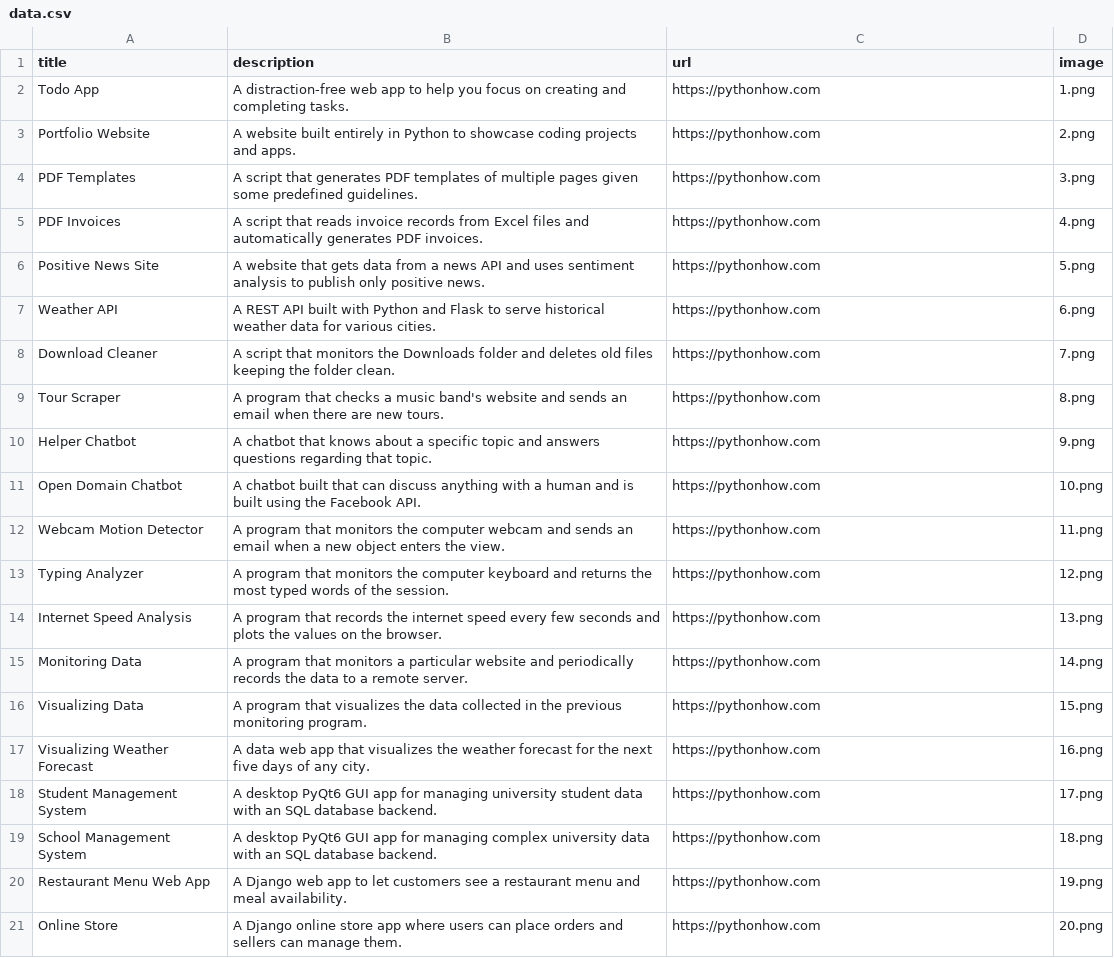
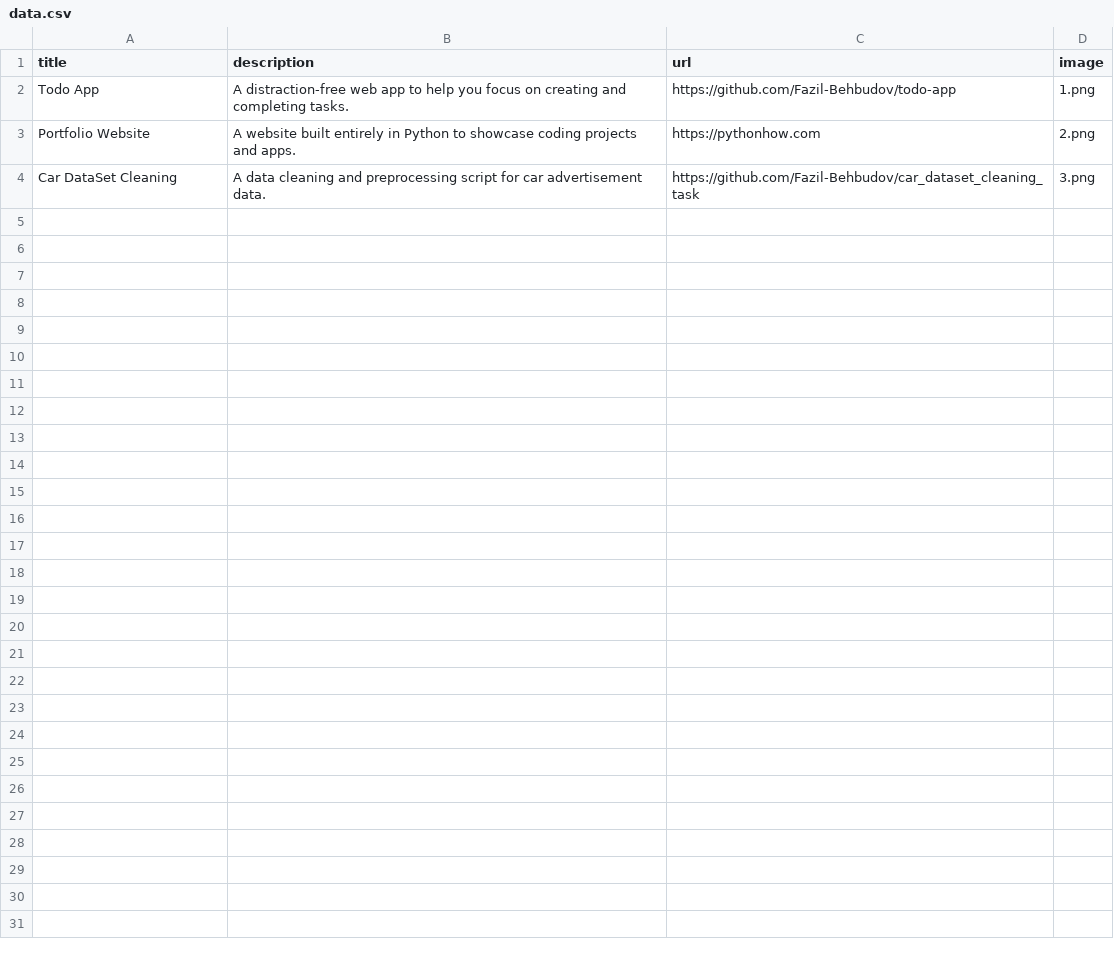
Before and after one commit to Fazil-Behbudov/portfolio-app, a CSV file: data.csv, drawn as a sheet.

Commit message:
Changes in data.csv and images folder

```diff
--- a/data.csv
+++ b/data.csv
@@ -1,21 +1,4 @@
 title;description;url;image
-Todo App;A distraction-free web app to help you focus on creating and completing tasks.;https://pythonhow.com;1.png
+Todo App;A distraction-free web app to help you focus on creating and completing tasks.;https://github.com/Fazil-Behbudov/todo-app;1.png
 Portfolio Website;A website built entirely in Python to showcase coding projects and apps.;https://pythonhow.com;2.png
-PDF Templates;A script that generates PDF templates of multiple pages given some predefined guidelines.;https://pythonhow.com;3.png
-PDF Invoices;A script that reads invoice records from Excel files and automatically generates PDF invoices.;https://pythonhow.com;4.png
-Positive News Site;A website that gets data from a news API and uses sentiment analysis to publish only positive news.;https://pythonhow.com;5.png
-Weather API;A REST API built with Python and Flask to serve historical weather data for various cities.;https://pythonhow.com;6.png
-Download Cleaner;A script that monitors the Downloads folder and deletes old files keeping the folder clean.;https://pythonhow.com;7.png
-Tour Scraper;A program that checks a music band's website and sends an email when there are new tours.;https://pythonhow.com;8.png
-Helper Chatbot;A chatbot that knows about a specific topic and answers questions regarding that topic.;https://pythonhow.com;9.png
-Open Domain Chatbot;A chatbot built that can discuss anything with a human and is built using the Facebook API.;https://pythonhow.com;10.png
-Webcam Motion Detector;A program that monitors the computer webcam and sends an email when a new object enters the view.;https://pythonhow.com;11.png
-Typing Analyzer;A program that monitors the computer keyboard and returns the most typed words of the session.;https://pythonhow.com;12.png
-Internet Speed Analysis;A program that records the internet speed every few seconds and plots the values on the browser.;https://pythonhow.com;13.png
-Monitoring Data;A program that monitors a particular website and periodically records the data to a remote server.;https://pythonhow.com;14.png
-Visualizing Data;A program that visualizes the data collected in the previous monitoring program. ;https://pythonhow.com;15.png
-Visualizing Weather Forecast;A data web app that visualizes the weather forecast for the next five days of any city.;https://pythonhow.com;16.png
-Student Management System;A desktop PyQt6 GUI app for managing university student data with an SQL database backend.;https://pythonhow.com;17.png
-School Management System;A desktop PyQt6 GUI app for managing complex university data with an SQL database backend.;https://pythonhow.com;18.png
-Restaurant Menu Web App;A Django web app to let customers see a restaurant menu and meal availability.;https://pythonhow.com;19.png
-Online Store;A Django online store app where users can place orders and sellers can manage them.;https://pythonhow.com;20.png
+Car DataSet Cleaning;A data cleaning and preprocessing script for car advertisement data.;https://github.com/Fazil-Behbudov/car_dataset_cleaning_task;3.png
```
Also changed, not shown: 22 other files.
